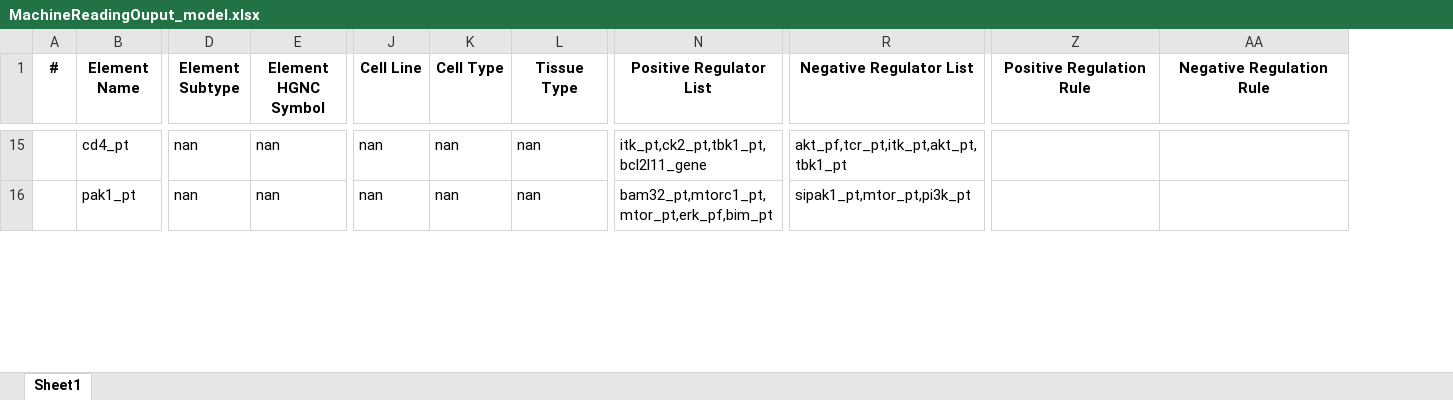
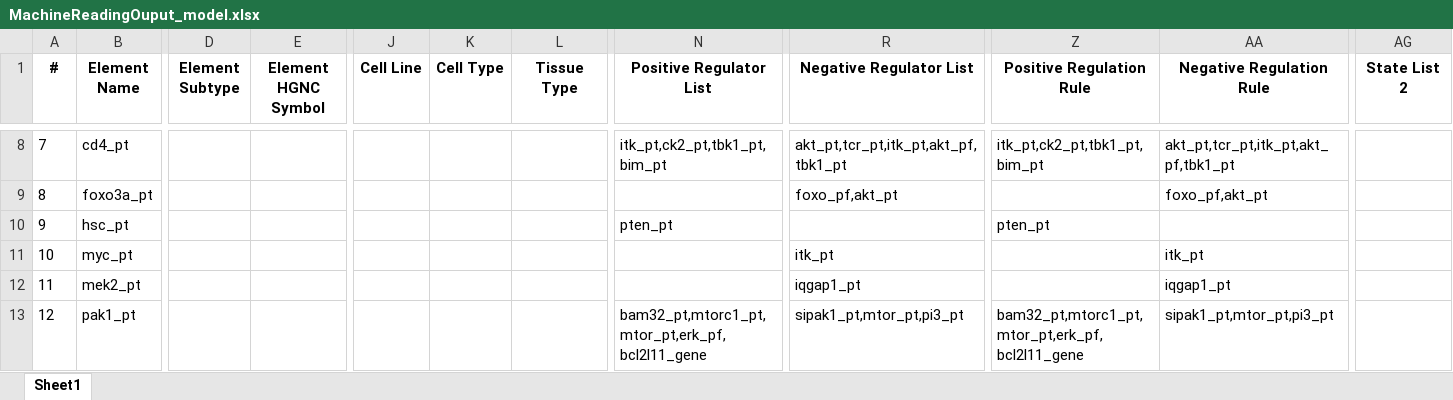
Before and after one commit to pitt-miskov-zivanov-lab/BioRECIPE, an Excel workbook: examples/models/MachineReadingOuput_model.xlsx, sheet Sheet1, drawn as a sheet; only a part is shown, gaps mark what is left out; values as stored, in another font and other column widths than the file's, no borders; addresses are those after the commit; rows hold the shown columns only; the diff covers the shown part only; the diff names each change by its address in the sheet, - before the commit and + after, or states it on an @@ line.

```diff
--- a/examples/models/MachineReadingOuput_model.xlsx (sheet Sheet1)
+++ b/examples/models/MachineReadingOuput_model.xlsx (sheet Sheet1)
+column AG (State List 2), empty
-A8 (#): (empty)
+A8 (#): 7
-D8 (Element Subtype): nan
+D8 (Element Subtype): (empty)
-E8 (Element HGNC Symbol): nan
+E8 (Element HGNC Symbol): (empty)
-J8 (Cell Line): nan
+J8 (Cell Line): (empty)
-K8 (Cell Type): nan
+K8 (Cell Type): (empty)
-L8 (Tissue Type): nan
+L8 (Tissue Type): (empty)
-N8 (Positive Regulator List): itk_pt,ck2_pt,tbk1_pt,bcl2l11_gene
+N8 (Positive Regulator List): itk_pt,ck2_pt,tbk1_pt,bim_pt
-R8 (Negative Regulator List): akt_pf,tcr_pt,itk_pt,akt_pt,tbk1_pt
+R8 (Negative Regulator List): akt_pt,tcr_pt,itk_pt,akt_pf,tbk1_pt
-Z8 (Positive Regulation Rule): (empty)
+Z8 (Positive Regulation Rule): itk_pt,ck2_pt,tbk1_pt,bim_pt
-AA8 (Negative Regulation Rule): (empty)
+AA8 (Negative Regulation Rule): akt_pt,tcr_pt,itk_pt,akt_pf,tbk1_pt
+row 9: 8 | foxo3a_pt |  |  |  |  |  |  | foxo_pf,akt_pt |  | foxo_pf,akt_pt
+row 10: 9 | hsc_pt |  |  |  |  |  | pten_pt |  | pten_pt
+row 11: 10 | myc_pt |  |  |  |  |  |  | itk_pt |  | itk_pt
+row 12: 11 | mek2_pt |  |  |  |  |  |  | iqgap1_pt |  | iqgap1_pt
-A13 (#): (empty)
+A13 (#): 12
-D13 (Element Subtype): nan
+D13 (Element Subtype): (empty)
-E13 (Element HGNC Symbol): nan
+E13 (Element HGNC Symbol): (empty)
-J13 (Cell Line): nan
+J13 (Cell Line): (empty)
-K13 (Cell Type): nan
+K13 (Cell Type): (empty)
-L13 (Tissue Type): nan
+L13 (Tissue Type): (empty)
-N13 (Positive Regulator List): bam32_pt,mtorc1_pt,mtor_pt,erk_pf,bim_pt
+N13 (Positive Regulator List): bam32_pt,mtorc1_pt,mtor_pt,erk_pf,bcl2l11_gene
-R13 (Negative Regulator List): sipak1_pt,mtor_pt,pi3k_pt
+R13 (Negative Regulator List): sipak1_pt,mtor_pt,pi3_pt
-Z13 (Positive Regulation Rule): (empty)
+Z13 (Positive Regulation Rule): bam32_pt,mtorc1_pt,mtor_pt,erk_pf,bcl2l11_gene
-AA13 (Negative Regulation Rule): (empty)
+AA13 (Negative Regulation Rule): sipak1_pt,mtor_pt,pi3_pt
```
Also changed, not shown: 42 added rows, 45 removed rows and 131 edited cells elsewhere in this sheet, examples/interaction_lists/MachineReadingOutput.xlsx, examples/interaction_lists/gbm_ints.xlsx, 19 other files.
